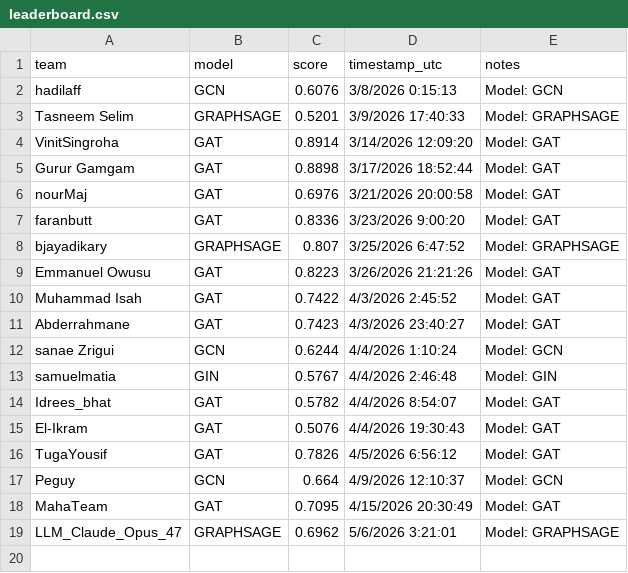
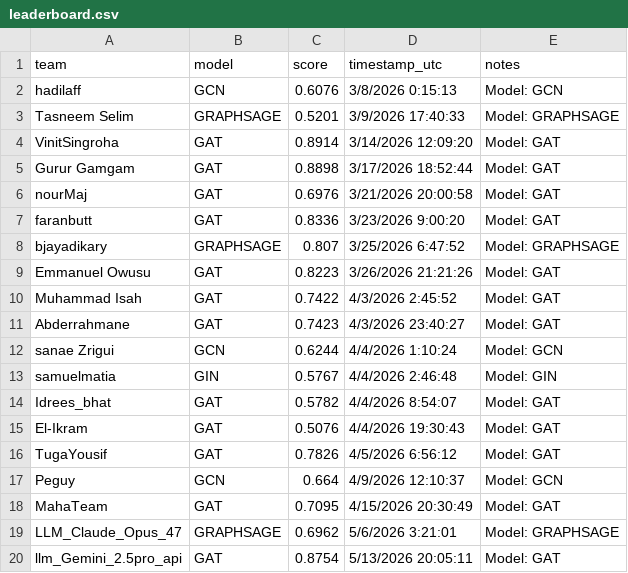
Before and after one commit to mubbytheback/NetLinkArena_LLM, a CSV file: leaderboard/leaderboard.csv, drawn as a sheet; the diff names each change by its address in the sheet, - before the commit and + after, or states it on an @@ line.

Commit message:
🏆 Auto-update leaderboard

```diff
--- a/leaderboard/leaderboard.csv
+++ b/leaderboard/leaderboard.csv
+row 20: llm_Gemini_2.5pro_api | GAT | 0.8754 | 5/13/2026 20:05:11 | Model: GAT
```
Also changed, not shown: 2 other files.
